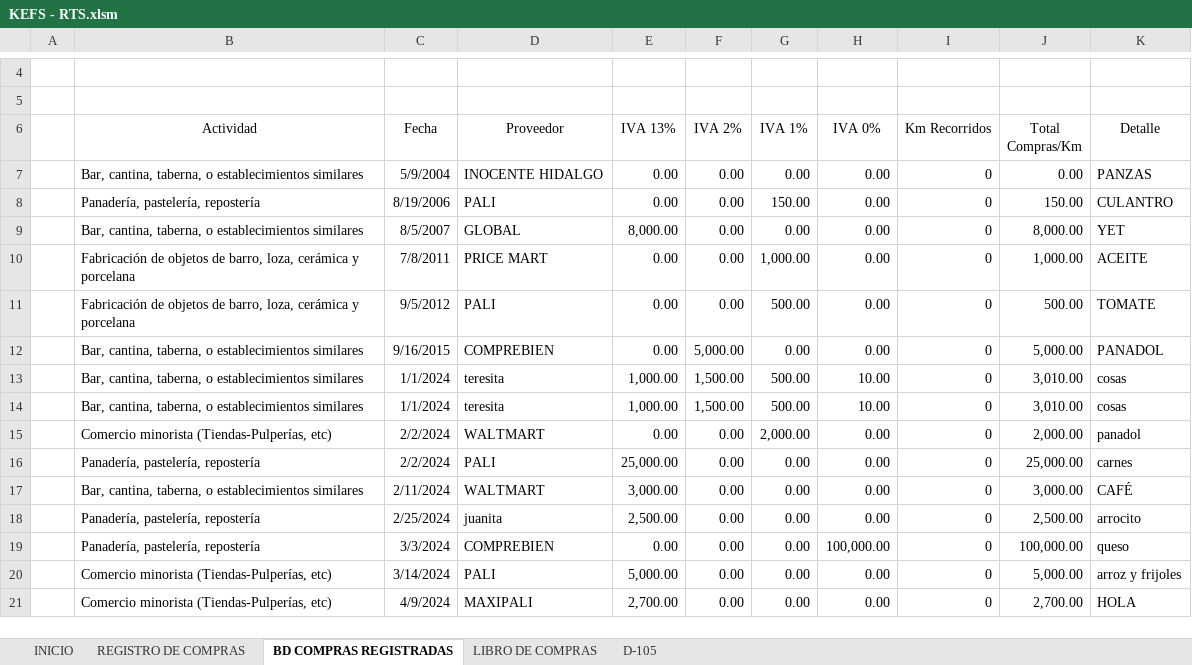
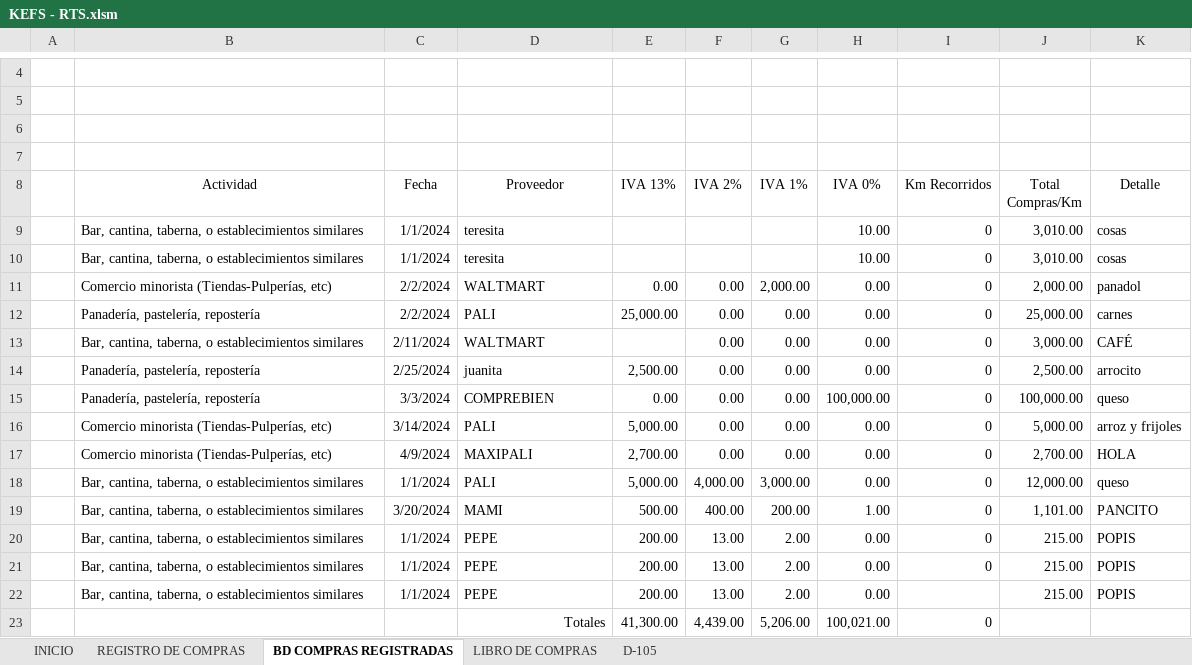
Before and after one commit to Ezequielrr2001/Herramienta-Conta-IV, an Excel workbook: KEFS - RTS.xlsm, sheet BD COMPRAS REGISTRADAS, drawn as a sheet; only a part is shown, gaps mark what is left out; values as stored, in another font and other column widths than the file's, no borders; charts and pictures and table styles not drawn; removed rows and columns are numbered as before the commit, all else as after; the diff names each change by its address in the sheet, - before the commit and + after, or states it on an @@ line.

```diff
--- a/KEFS - RTS.xlsm (sheet BD COMPRAS REGISTRADAS)
+++ b/KEFS - RTS.xlsm (sheet BD COMPRAS REGISTRADAS)
+row 6: (empty)
+row 7: (empty)
-row 7:  | Bar, cantina, taberna, o establecimientos similares | 5/9/2004 | INOCENTE HIDALGO | 0.00 | 0.00 | 0.00 | 0.00 | 0 | 0.00 | PANZAS
-row 8:  | Panadería, pastelería, repostería | 8/19/2006 | PALI | 0.00 | 0.00 | 150.00 | 0.00 | 0 | 150.00 | CULANTRO
-row 9:  | Bar, cantina, taberna, o establecimientos similares | 8/5/2007 | GLOBAL | 8,000.00 | 0.00 | 0.00 | 0.00 | 0 | 8,000.00 | YET
-row 10:  | Fabricación de objetos de barro, loza, cerámica y porcelana | 7/8/2011 | PRICE MART | 0.00 | 0.00 | 1,000.00 | 0.00 | 0 | 1,000.00 | ACEITE
-row 11:  | Fabricación de objetos de barro, loza, cerámica y porcelana | 9/5/2012 | PALI | 0.00 | 0.00 | 500.00 | 0.00 | 0 | 500.00 | TOMATE
-row 12:  | Bar, cantina, taberna, o establecimientos similares | 9/16/2015 | COMPREBIEN | 0.00 | 5,000.00 | 0.00 | 0.00 | 0 | 5,000.00 | PANADOL
-E9:E10 (IVA 13%): 1,000.00
+E9:E10 (IVA 13%): (empty)
-F9:F10 (IVA 2%): 1,500.00
+F9:F10 (IVA 2%): (empty)
-G9:G10 (IVA 1%): 500.00
+G9:G10 (IVA 1%): (empty)
-E13 (IVA 13%): 3,000.00
+E13 (IVA 13%): (empty)
+row 18:  | Bar, cantina, taberna, o establecimientos similares | 1/1/2024 | PALI | 5,000.00 | 4,000.00 | 3,000.00 | 0.00 | 0 | 12,000.00 | queso
+row 19:  | Bar, cantina, taberna, o establecimientos similares | 3/20/2024 | MAMI | 500.00 | 400.00 | 200.00 | 1.00 | 0 | 1,101.00 | PANCITO
+row 20:  | Bar, cantina, taberna, o establecimientos similares | 1/1/2024 | PEPE | 200.00 | 13.00 | 2.00 | 0.00 | 0 | 215.00 | POPIS
+row 21:  | Bar, cantina, taberna, o establecimientos similares | 1/1/2024 | PEPE | 200.00 | 13.00 | 2.00 | 0.00 | 0 | 215.00 | POPIS
+row 22:  | Bar, cantina, taberna, o establecimientos similares | 1/1/2024 | PEPE | 200.00 | 13.00 | 2.00 | 0.00 |  | 215.00 | POPIS
+row 23:  |  |  | Totales | 41,300.00 | 4,439.00 | 5,206.00 | 100,021.00 | 0
```
Also changed, not shown: sheet D-105, sheet LIBRO DE COMPRAS, sheet REGISTRO DE COMPRAS, sheet INICIO, formulas that keep their value, hidden cells, charts or pictures, 1 other file.
